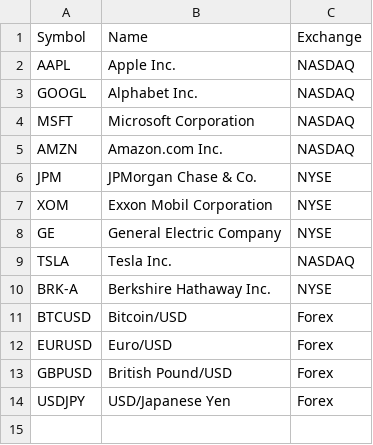
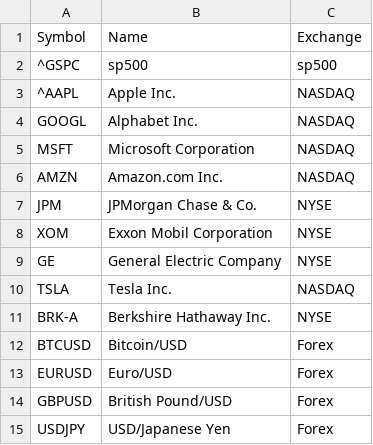
Before and after one commit to abdouon/simplePredictor, a CSV file: data/tickets.csv, drawn as a sheet.

```diff
--- a/data/tickets.csv
+++ b/data/tickets.csv
@@ -1,3 +1,4 @@
 Symbol,Name,Exchange
-AAPL,Apple Inc.,NASDAQ
+^GSPC,sp500,sp500
+^AAPL,Apple Inc.,NASDAQ
 GOOGL,Alphabet Inc.,NASDAQ
```
Also changed, not shown: 1 other file.
